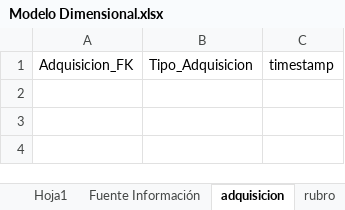
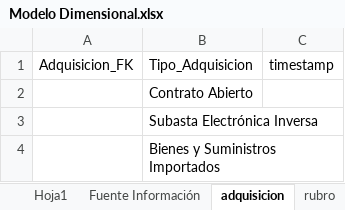
Before and after one commit to PAAldana/Proyecto, an Excel workbook: Modelo Dimensional.xlsx, sheet adquisicion, drawn as a sheet; values as stored, in another font and other column widths than the file's, no borders; table styles not drawn; the diff names each change by its address in the sheet, - before the commit and + after, or states it on an @@ line.

```diff
--- a/Modelo Dimensional.xlsx (sheet adquisicion)
+++ b/Modelo Dimensional.xlsx (sheet adquisicion)
+row 2:  | Contrato Abierto
+row 3:  | Subasta Electrónica Inversa
+row 4:  | Bienes y Suministros Importados
```
Also changed, not shown: sheet proveedor, sheet productos, sheet divisa, sheet entidad, other sheet tabs, 3 other files.
